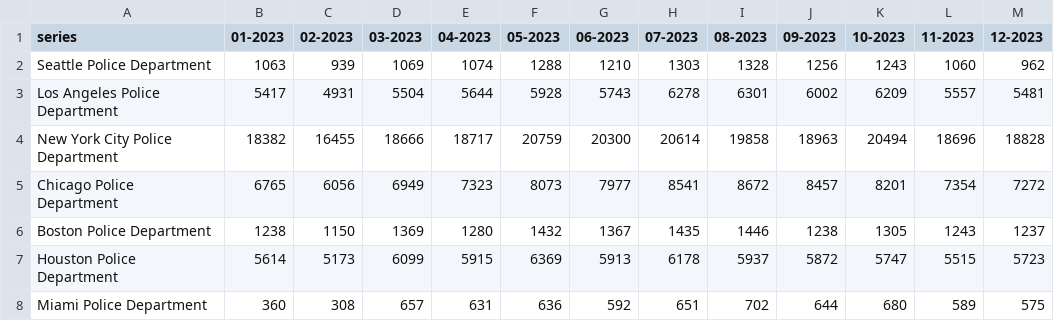
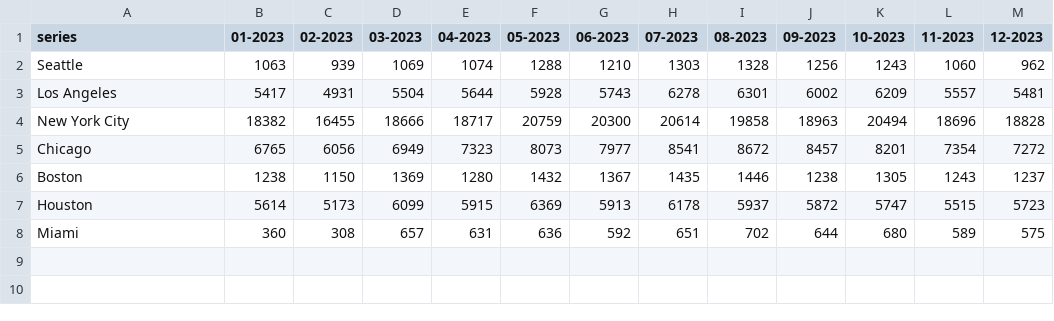
Before and after one commit to astewardnolan/Visual-Analytics-Final-Project, a CSV file: mergedCrimeRates.csv, drawn as a sheet.

Commit message:
Changed mergedCrimeRates.csv and trying to incorporate Crime Rate plots into streamlit (currently works but only for 1 city at a time)

```diff
--- a/mergedCrimeRates.csv
+++ b/mergedCrimeRates.csv
@@ -1,8 +1,8 @@
 series,01-2023,02-2023,03-2023,04-2023,05-2023,06-2023,07-2023,08-2023,09-2023,10-2023,11-2023,12-2023
-Seattle Police Department,1063,939,1069,1074,1288,1210,1303,1328,1256,1243,1060,962
-Los Angeles Police Department,5417,4931,5504,5644,5928,5743,6278,6301,6002,6209,5557,5481
-New York City Police Department,18382,16455,18666,18717,20759,20300,20614,19858,18963,20494,18696,18828
-Chicago Police Department,6765,6056,6949,7323,8073,7977,8541,8672,8457,8201,7354,7272
-Boston Police Department,1238,1150,1369,1280,1432,1367,1435,1446,1238,1305,1243,1237
-Houston Police Department,5614,5173,6099,5915,6369,5913,6178,5937,5872,5747,5515,5723
-Miami Police Department,360,308,657,631,636,592,651,702,644,680,589,575
+Seattle,1063,939,1069,1074,1288,1210,1303,1328,1256,1243,1060,962
+Los Angeles,5417,4931,5504,5644,5928,5743,6278,6301,6002,6209,5557,5481
+New York City,18382,16455,18666,18717,20759,20300,20614,19858,18963,20494,18696,18828
+Chicago,6765,6056,6949,7323,8073,7977,8541,8672,8457,8201,7354,7272
+Boston,1238,1150,1369,1280,1432,1367,1435,1446,1238,1305,1243,1237
+Houston,5614,5173,6099,5915,6369,5913,6178,5937,5872,5747,5515,5723
+Miami,360,308,657,631,636,592,651,702,644,680,589,575
```
Also changed, not shown: 2 other files.
